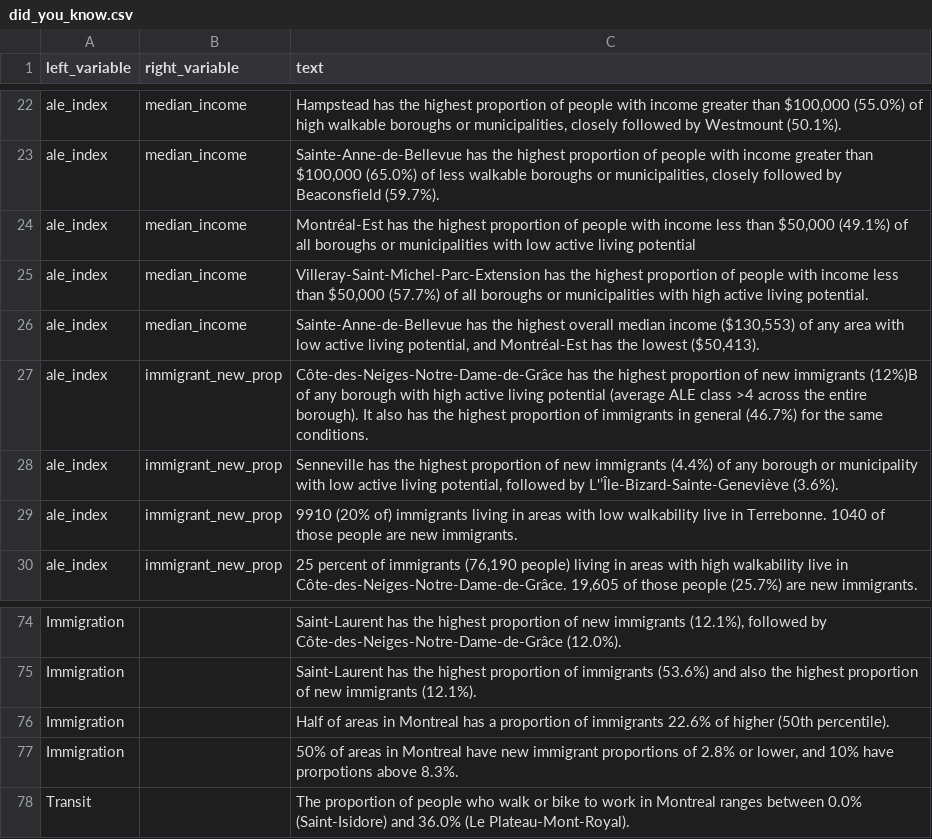
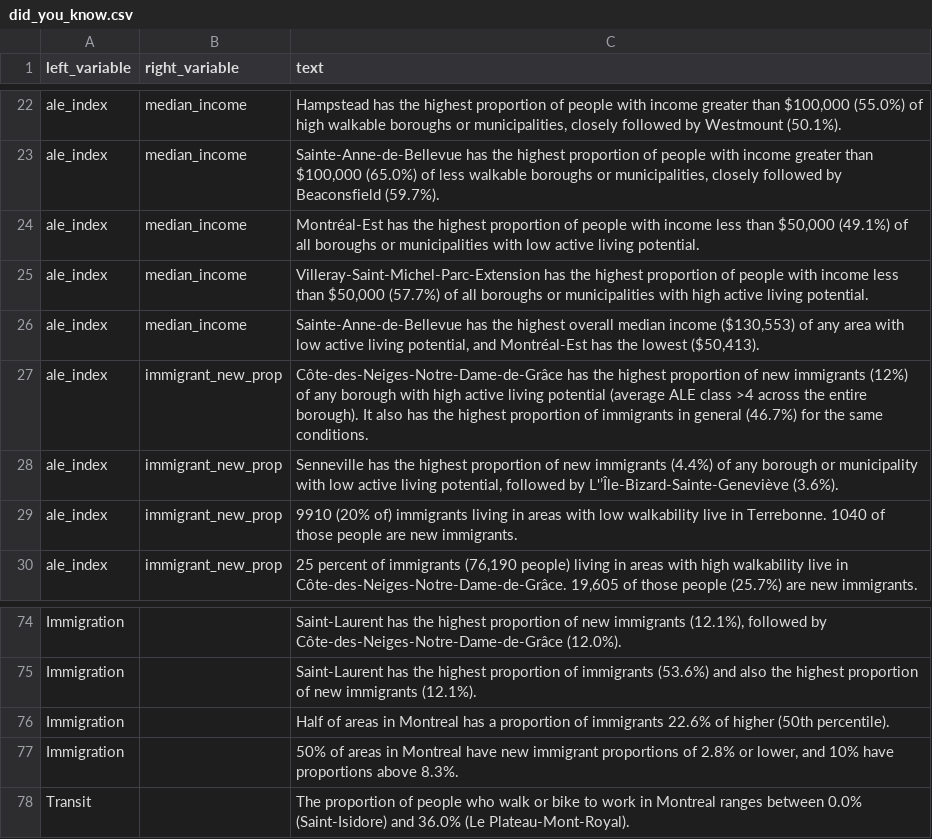
Before and after one commit to ttuff/SUS2020, a CSV file: data/did_you_know.csv, drawn as a sheet; only a part is shown, gaps mark what is left out.

Commit message:
Fixed typos

```diff
--- a/data/did_you_know.csv
+++ b/data/did_you_know.csv
@@ -23,6 +23,6 @@ ale_index,median_income,"Hampstead has the highest proportion of people with inc
 ale_index,median_income,"Sainte-Anne-de-Bellevue has the highest proportion of people with income greater than $100,000 (65.0%) of less walkable boroughs or municipalities, closely followed by Beaconsfield (59.7%).",,,,
-ale_index,median_income,"Montréal-Est has the highest proportion of people with income less than $50,000 (49.1%) of all boroughs or municipalities with low active living potential",,,,
+ale_index,median_income,"Montréal-Est has the highest proportion of people with income less than $50,000 (49.1%) of all boroughs or municipalities with low active living potential.",,,,
 ale_index,median_income,"Villeray-Saint-Michel-Parc-Extension has the highest proportion of people with income less than $50,000 (57.7%) of all boroughs or municipalities with high active living potential.",,,,
 ale_index,median_income,"Sainte-Anne-de-Bellevue has the highest overall median income ($130,553) of any area with low active living potential, and Montréal-Est has the lowest ($50,413).",,,,
-ale_index,immigrant_new_prop,Côte-des-Neiges-Notre-Dame-de-Grâce has the highest proportion of new immigrants (12%)В  of any borough with high active living potential (average ALE class >4 across the entire borough). It also has the highest proportion of immigrants in general (46.7%) for the same conditions.,,,,
+ale_index,immigrant_new_prop,Côte-des-Neiges-Notre-Dame-de-Grâce has the highest proportion of new immigrants (12%) of any borough with high active living potential (average ALE class >4 across the entire borough). It also has the highest proportion of immigrants in general (46.7%) for the same conditions.,,,,
 ale_index,immigrant_new_prop,"Senneville has the highest proportion of new immigrants (4.4%) of any borough or municipality with low active living potential, followed by L'’Île-Bizard-Sainte-Geneviève (3.6%).",,,,
@@ -76,3 +76,3 @@ Immigration,,Saint-Laurent has the highest proportion of immigrants (53.6%) and
 Immigration,,Half of areas in Montreal has a proportion of immigrants 22.6% of higher (50th percentile).,,,,
-Immigration,,"50% of areas in Montreal have new immigrant proportions of 2.8% or lower, and 10% have prorpotions above 8.3%.",,,,
+Immigration,,"50% of areas in Montreal have new immigrant proportions of 2.8% or lower, and 10% have proportions above 8.3%.",,,,
 Transit,,The proportion of people who walk or bike to work in Montreal ranges between 0.0% (Saint-Isidore) and 36.0% (Le Plateau-Mont-Royal).,,,,
```
